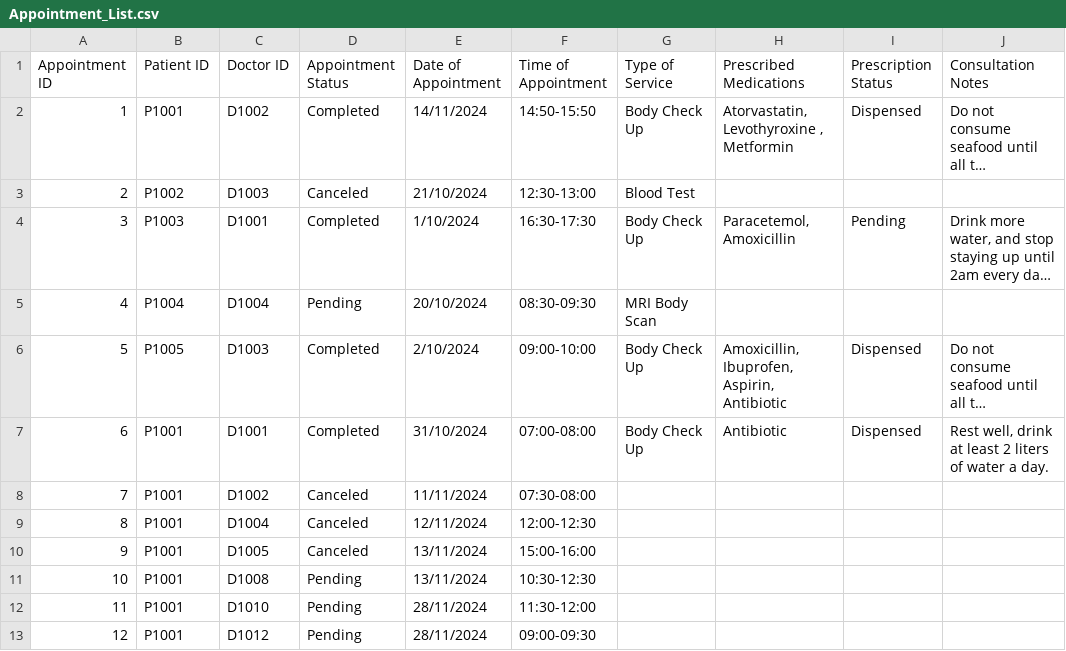
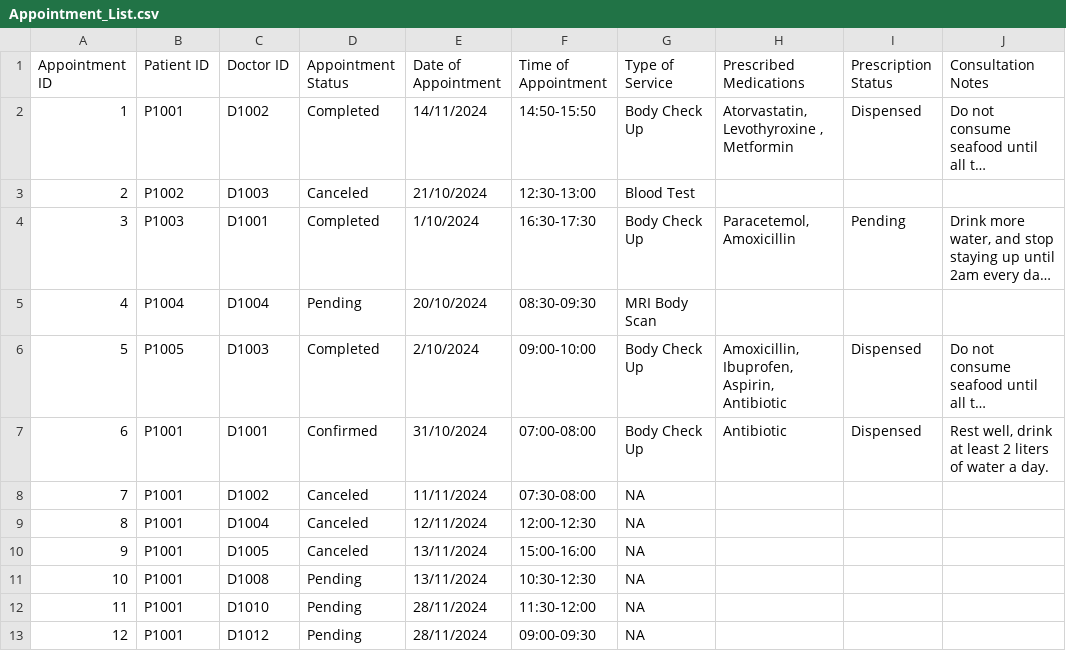
Before and after one commit to CLXYee/SC2002_SCSF_Group1_HMS, a CSV file: SC2002/Appointment_List.csv, drawn as a sheet; long unchanged cells end in …; the diff names each change by its address in the sheet, - before the commit and + after, or states it on an @@ line.

```diff
--- a/SC2002/Appointment_List.csv
+++ b/SC2002/Appointment_List.csv
-D7 (Appointment Status): Completed
+D7 (Appointment Status): Confirmed
-G8:G13 (Type of Service): (empty)
+G8:G13 (Type of Service): NA
```
Also changed, not shown: 3 other files.
